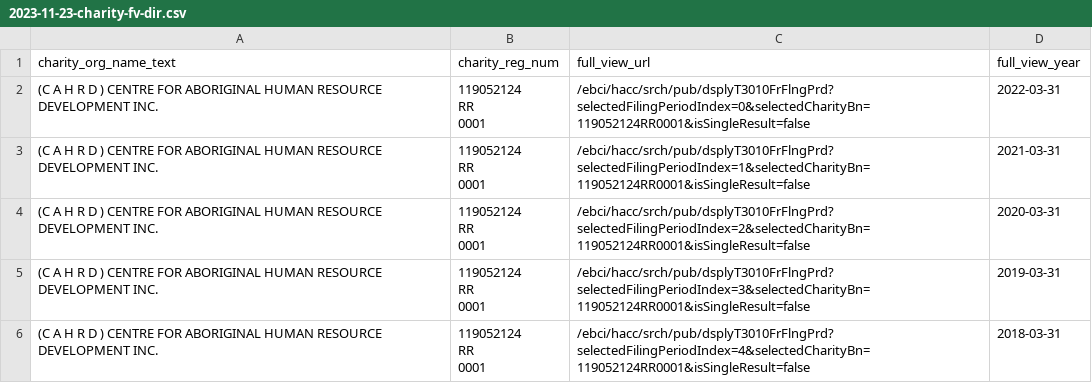
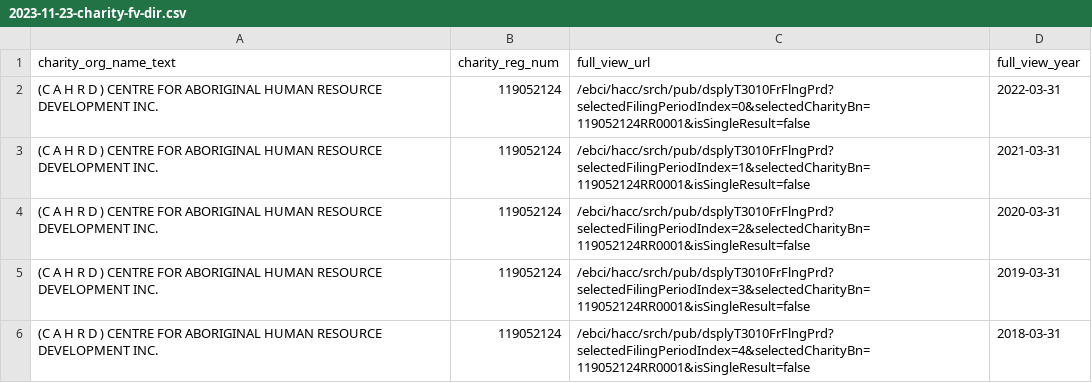
Before and after one commit to dyangyan/charity_data, a CSV file: exports/2023-11-23-charity-fv-dir.csv, drawn as a sheet.

```diff
--- a/exports/2023-11-23-charity-fv-dir.csv
+++ b/exports/2023-11-23-charity-fv-dir.csv
@@ -1,16 +1,6 @@
 charity_org_name_text,charity_reg_num,full_view_url,full_view_year
-(C A H R D ) CENTRE FOR ABORIGINAL HUMAN RESOURCE DEVELOPMENT INC.,"119052124
-			RR
-			0001",/ebci/hacc/srch/pub/dsplyT3010FrFlngPrd?selectedFilingPeriodIndex=0&selectedCharityBn=119052124RR0001&isSingleResult=false,2022-03-31
-(C A H R D ) CENTRE FOR ABORIGINAL HUMAN RESOURCE DEVELOPMENT INC.,"119052124
-			RR
-			0001",/ebci/hacc/srch/pub/dsplyT3010FrFlngPrd?selectedFilingPeriodIndex=1&selectedCharityBn=119052124RR0001&isSingleResult=false,2021-03-31
-(C A H R D ) CENTRE FOR ABORIGINAL HUMAN RESOURCE DEVELOPMENT INC.,"119052124
-			RR
-			0001",/ebci/hacc/srch/pub/dsplyT3010FrFlngPrd?selectedFilingPeriodIndex=2&selectedCharityBn=119052124RR0001&isSingleResult=false,2020-03-31
-(C A H R D ) CENTRE FOR ABORIGINAL HUMAN RESOURCE DEVELOPMENT INC.,"119052124
-			RR
-			0001",/ebci/hacc/srch/pub/dsplyT3010FrFlngPrd?selectedFilingPeriodIndex=3&selectedCharityBn=119052124RR0001&isSingleResult=false,2019-03-31
-(C A H R D ) CENTRE FOR ABORIGINAL HUMAN RESOURCE DEVELOPMENT INC.,"119052124
-			RR
-			0001",/ebci/hacc/srch/pub/dsplyT3010FrFlngPrd?selectedFilingPeriodIndex=4&selectedCharityBn=119052124RR0001&isSingleResult=false,2018-03-31
+(C A H R D ) CENTRE FOR ABORIGINAL HUMAN RESOURCE DEVELOPMENT INC.,119052124,/ebci/hacc/srch/pub/dsplyT3010FrFlngPrd?selectedFilingPeriodIndex=0&selectedCharityBn=119052124RR0001&isSingleResult=false,2022-03-31
+(C A H R D ) CENTRE FOR ABORIGINAL HUMAN RESOURCE DEVELOPMENT INC.,119052124,/ebci/hacc/srch/pub/dsplyT3010FrFlngPrd?selectedFilingPeriodIndex=1&selectedCharityBn=119052124RR0001&isSingleResult=false,2021-03-31
+(C A H R D ) CENTRE FOR ABORIGINAL HUMAN RESOURCE DEVELOPMENT INC.,119052124,/ebci/hacc/srch/pub/dsplyT3010FrFlngPrd?selectedFilingPeriodIndex=2&selectedCharityBn=119052124RR0001&isSingleResult=false,2020-03-31
+(C A H R D ) CENTRE FOR ABORIGINAL HUMAN RESOURCE DEVELOPMENT INC.,119052124,/ebci/hacc/srch/pub/dsplyT3010FrFlngPrd?selectedFilingPeriodIndex=3&selectedCharityBn=119052124RR0001&isSingleResult=false,2019-03-31
+(C A H R D ) CENTRE FOR ABORIGINAL HUMAN RESOURCE DEVELOPMENT INC.,119052124,/ebci/hacc/srch/pub/dsplyT3010FrFlngPrd?selectedFilingPeriodIndex=4&selectedCharityBn=119052124RR0001&isSingleResult=false,2018-03-31
```
Also changed, not shown: 1 other file.
